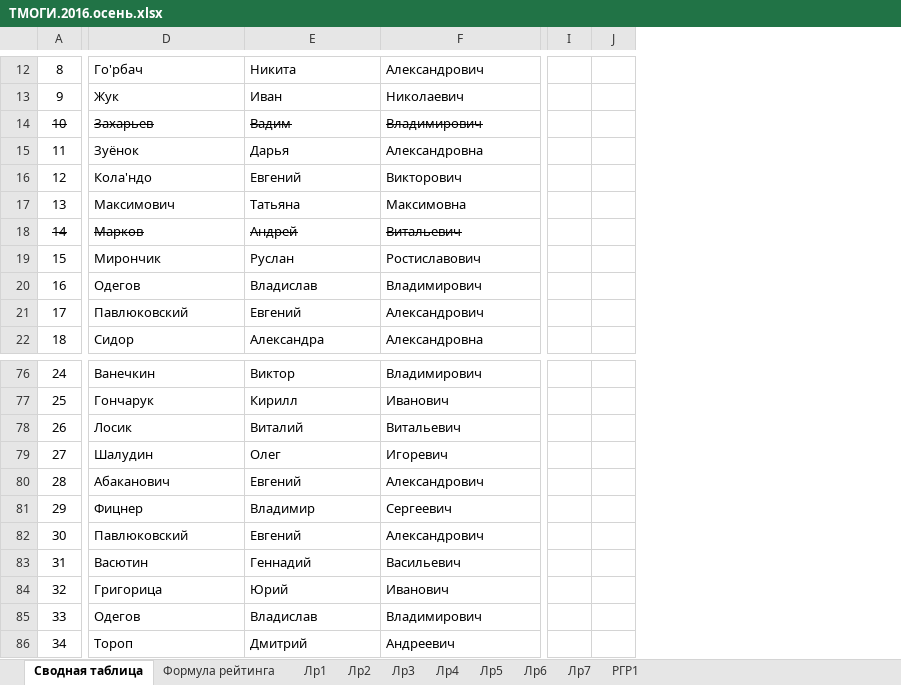
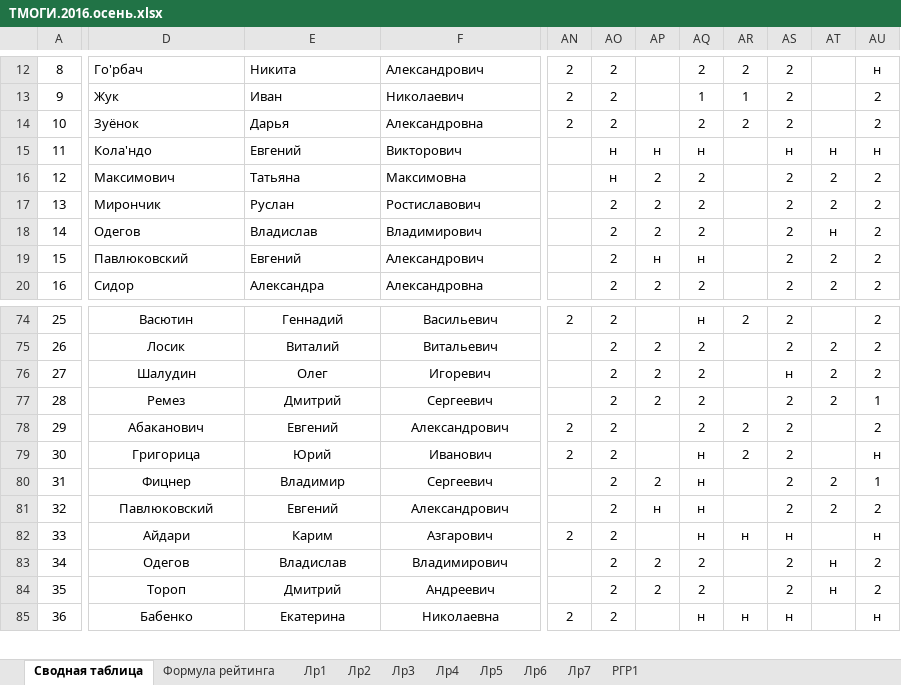
Before and after one commit to b490/rating, an Excel workbook: ТМОГИ.2016.осень.xlsx, sheet Сводная таблица, drawn as a sheet; only a part is shown, gaps mark what is left out; values as stored, in another font and other column widths than the file's, no borders; conditional formats not drawn; removed rows and columns are numbered as before the commit, all else as after; rows hold the shown columns only; the diff covers the shown part only; the diff names each change by its address in the sheet, - before the commit and + after, or states it on an @@ line.

```diff
--- a/ТМОГИ.2016.осень.xlsx (sheet Сводная таблица)
+++ b/ТМОГИ.2016.осень.xlsx (sheet Сводная таблица)
@@ column I hidden, empty @@
@@ column J hidden, empty @@
+column AN, rows 12-14: all 2; row 74: 2; row 78: 2; row 82: 2
+column AO, rows 12-20: 2 | 2 | 2 | н | н | 2 | 2 | 2 | 2; rows 74-76: all 2; row 78: 2; rows 80-84: all 2
+column AP, rows 15-20: н | 2 | 2 | 2 | н | 2; rows 75-76: 2 | 2; rows 80-84: 2 | н |  | 2 | 2
@@ column AQ unhidden, rows 12-20: 2 | 1 | 2 | н | 2 | 2 | 2 | н | 2; rows 74-76: н | 2 | 2; row 78: 2; rows 80-84: н | н | н | 2 | 2 @@
@@ column AR unhidden, rows 12-14: 2 | 1 | 2; row 74: 2; row 78: 2; row 82: н @@
@@ column AS unhidden, rows 12-20: 2 | 2 | 2 | н | 2 | 2 | 2 | 2 | 2; rows 74-76: 2 | 2 | н; row 78: 2; rows 80-84: 2 | 2 | н | 2 | 2 @@
@@ column AT unhidden, rows 15-20: н | 2 | 2 | н | 2 | 2; rows 75-76: 2 | 2; rows 80-84: 2 | 2 |  | н | н @@
@@ column AU unhidden, rows 12-20: н | 2 | 2 | н | 2 | 2 | 2 | 2 | 2; rows 74-76: all 2; row 78: 2; rows 80-84: 1 | 2 | н | 2 | 2 @@
-row 14: 10 | Захарьев | Вадим | Владимирович
@@ column A renumbered between rows 14 and 87 @@
-row 18: 14 | Марков | Андрей | Витальевич
-D74:F74 alignment: left
+D74:F74 alignment: center
-D74: Ванечкин
+D74: Васютин
-E74: Виктор
+E74: Геннадий
-F74: Владимирович
+F74: Васильевич
-row 77: 25 | Гончарук | Кирилл | Иванович
-D75:F76 alignment: left
+D75:F76 alignment: center
+row 77: 28 | Ремез | Дмитрий | Сергеевич |  | 2 | 2 | 2 |  | 2 | 2 | 1
-D78:F78 alignment: left
+D78:F78 alignment: center
+row 79: 30 | Григорица | Юрий | Иванович | 2 | 2 |  | н | 2 | 2 |  | н
-D80:F81 alignment: left
+D80:F81 alignment: center
-row 83: 31 | Васютин | Геннадий | Васильевич
-D82: Григорица
+D82: Айдари
-D82:F84 alignment: left
+D82:F84 alignment: center
-E82: Юрий
+E82: Карим
-F82: Иванович
+F82: Азгарович
+row 85: 36 | Бабенко | Екатерина | Николаевна | 2 | 2 |  | н | н | н |  | н
```
Also changed, not shown: 3 added rows, 8 removed rows, 2 added columns, 12 removed columns, 82 edited cells and cell formats elsewhere in this sheet, sheet Лр6, sheet Лр3, sheet Лр4, sheet Лр5, sheet Лр7, sheet Лр1, 2 more sheets, formulas that keep their value, hidden cells.
